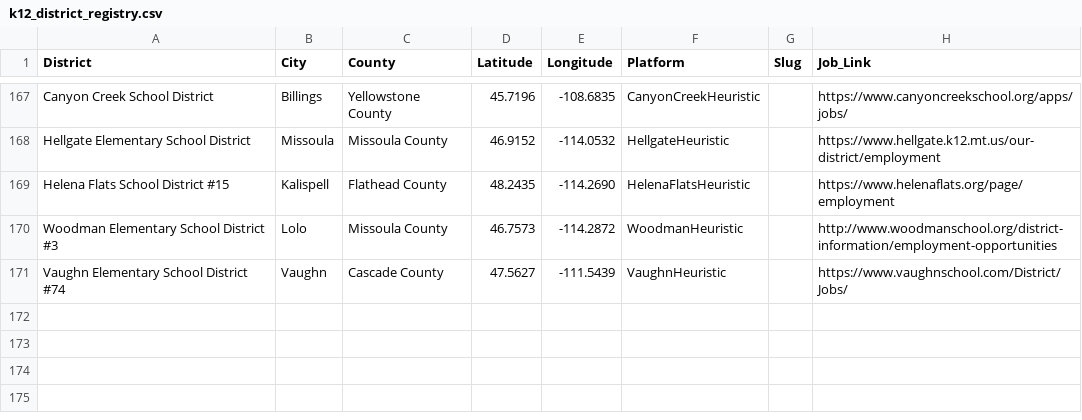
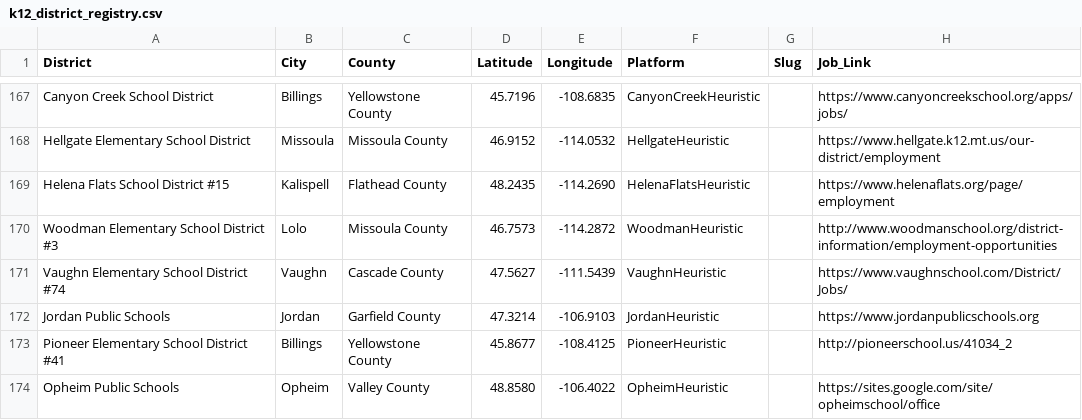
Before and after one commit to bostickmike/Montana-Education-Jobs-Dashboard, a CSV file: k12_district_registry.csv, drawn as a sheet; only a part is shown, gaps mark what is left out.

Commit message:
feat(mt): add Jordan, Pioneer, and Opheim district scrapers (Batch 15)

```diff
--- a/k12_district_registry.csv
+++ b/k12_district_registry.csv
@@ -171 +171,4 @@
 "Vaughn Elementary School District #74","Vaughn","Cascade County",47.5627,-111.5439,"VaughnHeuristic","","https://www.vaughnschool.com/District/Jobs/"
+"Jordan Public Schools","Jordan","Garfield County",47.3214,-106.9103,"JordanHeuristic","","https://www.jordanpublicschools.org"
+"Pioneer Elementary School District #41","Billings","Yellowstone County",45.8677,-108.4125,"PioneerHeuristic","","http://pioneerschool.us/41034_2"
+"Opheim Public Schools","Opheim","Valley County",48.8580,-106.4022,"OpheimHeuristic","","https://sites.google.com/site/opheimschool/office"
```
Also changed, not shown: 9 other files.
